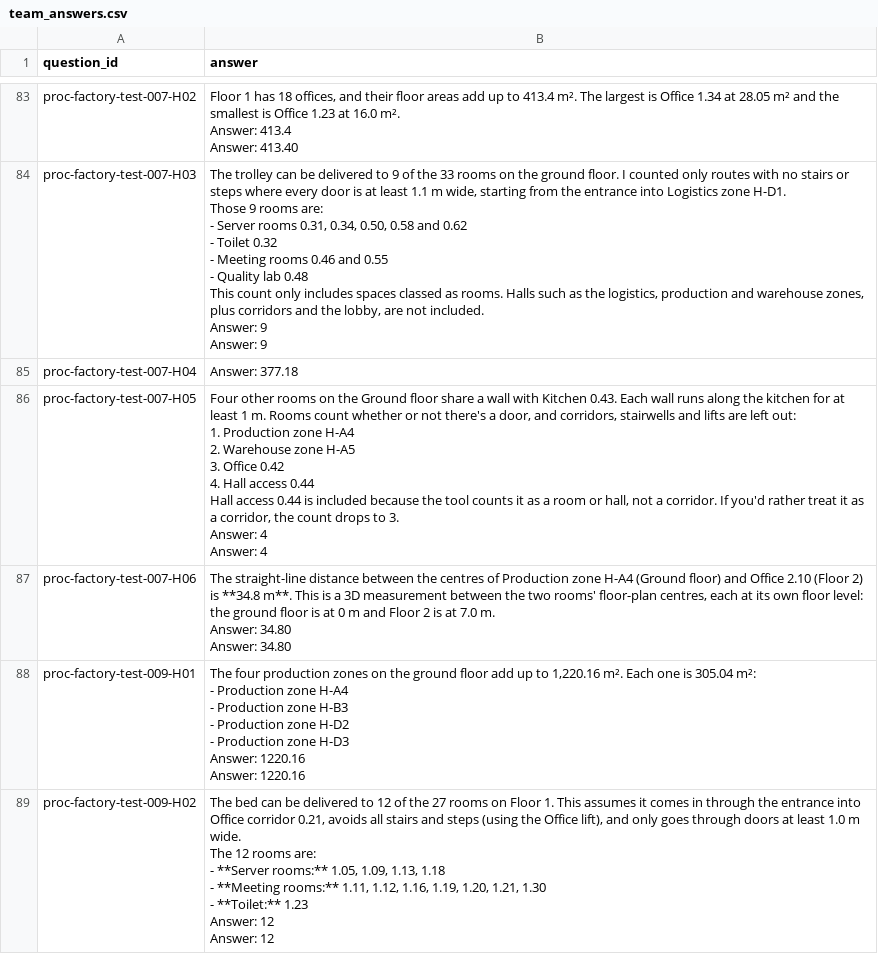
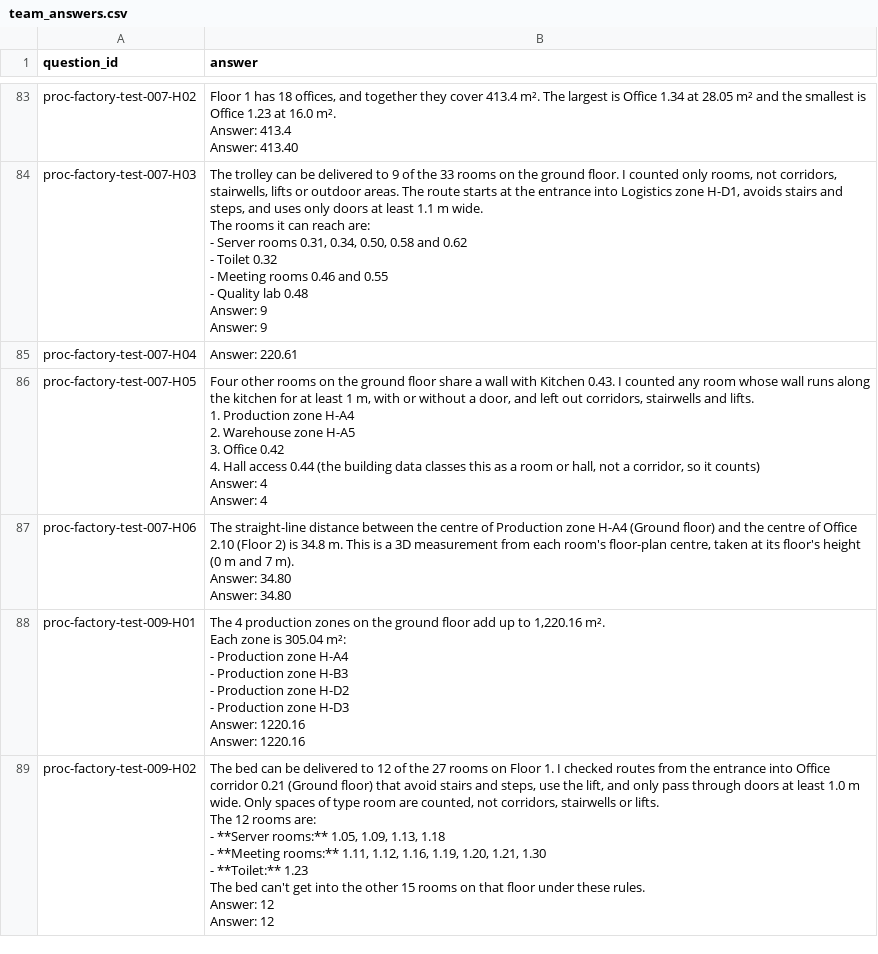
Before and after one commit to Daksh24v/IndustrialHackathon, a CSV file: submission/team_answers.csv, drawn as a sheet; only a part is shown, gaps mark what is left out; ↵ is a line break in a cell; the diff covers the shown part only; the diff names each change by its address in the sheet, - before the commit and + after, or states it on an @@ line.

```diff
--- a/submission/team_answers.csv
+++ b/submission/team_answers.csv
-B83 (answer): …offices, and their floor areas add up to 413.4 m².…
+B83 (answer): …offices, and together they cover 413.4 m².…
-B84 (answer): …counted only routes with no stairs or steps where every door is at least 1.1 m wide, starting from the entrance into Logistics zone H-D1. ↵ Those 9 rooms are: ↵ - Server rooms 0.31, 0.34, 0.50, 0.58 and 0.62 ↵ - Toilet 0.32 ↵ - Meeting rooms 0.46 and 0.55 ↵ - Quality lab 0.48 ↵ This count only includes spaces classed as rooms. Halls such as the logistics, production and warehouse zones, plus corridors and the lobby, are not included. ↵ Answer: 9…
+B84 (answer): …counted only rooms, not corridors, stairwells, lifts or outdoor areas. The route starts at the entrance into Logistics zone H-D1, avoids stairs and steps, and uses only doors at least 1.1 m wide. ↵ The rooms it can reach are: ↵ - Server rooms 0.31, 0.34, 0.50, 0.58 and 0.62 ↵ - Toilet 0.32 ↵ - Meeting rooms 0.46 and 0.55 ↵ - Quality lab 0.48 ↵ Answer: 9…
-B85 (answer): Answer: 377.18
+B85 (answer): Answer: 220.61
-B86 (answer): …on the Ground floor share a wall with Kitchen 0.43. Each wall runs along the kitchen for at least 1 m. Rooms count whether or not there's a door, and corridors, stairwells and lifts are left out: ↵ 1. Production zone H-A4 ↵ 2. Warehouse zone H-A5 ↵ 3. Office 0.42 ↵ 4. Hall access 0.44 ↵ Hall access 0.44 is included because the tool counts it as a room or hall, not a corridor. If you'd rather treat it as a corridor, the count drops to 3. ↵ Answer: 4…
+B86 (answer): …on the ground floor share a wall with Kitchen 0.43. I counted any room whose wall runs along the kitchen for at least 1 m, with or without a door, and left out corridors, stairwells and lifts. ↵ 1. Production zone H-A4 ↵ 2. Warehouse zone H-A5 ↵ 3. Office 0.42 ↵ 4. Hall access 0.44 (the building data classes this as a room or hall, not a corridor, so it counts) ↵ Answer: 4…
-B87 (answer): …between the centres of Production zone H-A4 (Ground floor) and Office 2.10 (Floor 2) is **34.8 m**. This is a 3D measurement between the two rooms' floor-plan centres, each at its own floor level: the ground floor is at 0 m and Floor 2 is at 7.0 m. ↵ Answer: 34.80…
+B87 (answer): …between the centre of Production zone H-A4 (Ground floor) and the centre of Office 2.10 (Floor 2) is 34.8 m. This is a 3D measurement from each room's floor-plan centre, taken at its floor's height (0 m and 7 m). ↵ Answer: 34.80…
-B88 (answer): The four production zones on the ground floor add up to 1,220.16 m². Each one is 305.04…
+B88 (answer): The 4 production zones on the ground floor add up to 1,220.16 m². ↵ Each zone is 305.04…
-B89 (answer): …Floor 1. This assumes it comes in through the entrance into Office corridor 0.21, avoids all stairs and steps (using the Office lift), and only goes through doors at least 1.0 m wide. ↵ The 12 rooms are: ↵ - **Server rooms:** 1.05, 1.09, 1.13, 1.18 ↵ - **Meeting rooms:** 1.11, 1.12, 1.16, 1.19, 1.20, 1.21, 1.30 ↵ - **Toilet:** 1.23 ↵ Answer: 12…
+B89 (answer): …Floor 1. I checked routes from the entrance into Office corridor 0.21 (Ground floor) that avoid stairs and steps, use the lift, and only pass through doors at least 1.0 m wide. Only spaces of type room are counted, not corridors, stairwells or lifts. ↵ The 12 rooms are: ↵ - **Server rooms:** 1.05, 1.09, 1.13, 1.18 ↵ - **Meeting rooms:** 1.11, 1.12, 1.16, 1.19, 1.20, 1.21, 1.30 ↵ - **Toilet:** 1.23 ↵ The bed can't get into the other 15 rooms on that floor under these rules. ↵ Answer: 12…
```
Also changed, not shown: 131 edited cells elsewhere in this file, 5 other files.
